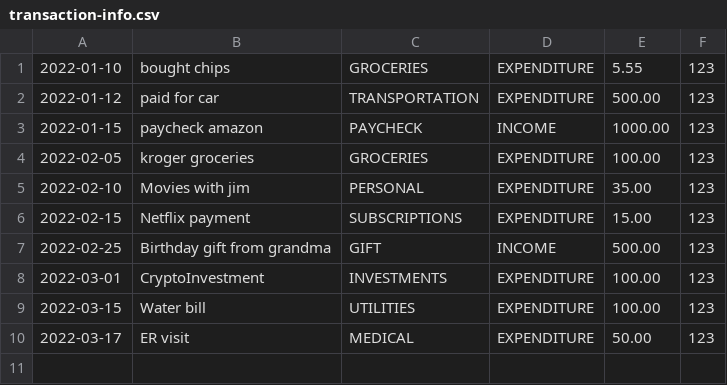
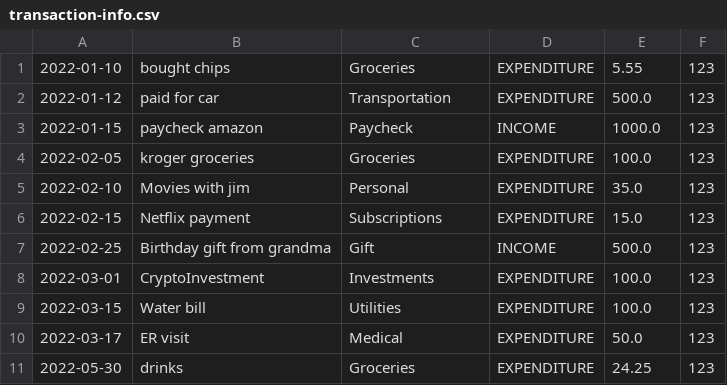
Before and after one commit to K-Fernie/BudgetApplication, a CSV file: src/main/resources/com.budgetapplication.file/transaction-info.csv, drawn as a sheet.

```diff
--- a/src/main/resources/com.budgetapplication.file/transaction-info.csv
+++ b/src/main/resources/com.budgetapplication.file/transaction-info.csv
@@ -1,10 +1,11 @@
-2022-01-10,bought chips,GROCERIES,EXPENDITURE,5.55,123
-2022-01-12,paid for car,TRANSPORTATION,EXPENDITURE,500.00,123
-2022-01-15,paycheck amazon,PAYCHECK,INCOME,1000.00,123
-2022-02-05,kroger groceries,GROCERIES,EXPENDITURE,100.00,123
-2022-02-10,Movies with jim,PERSONAL,EXPENDITURE,35.00,123
-2022-02-15,Netflix payment,SUBSCRIPTIONS,EXPENDITURE,15.00,123
-2022-02-25,Birthday gift from grandma,GIFT,INCOME,500.00,123
-2022-03-01,CryptoInvestment,INVESTMENTS,EXPENDITURE,100.00,123
-2022-03-15,Water bill,UTILITIES,EXPENDITURE,100.00,123
-2022-03-17,ER visit,MEDICAL,EXPENDITURE,50.00,123
+2022-01-10,bought chips,Groceries,EXPENDITURE,5.55,123
+2022-01-12,paid for car,Transportation,EXPENDITURE,500.0,123
+2022-01-15,paycheck amazon,Paycheck,INCOME,1000.0,123
+2022-02-05,kroger groceries,Groceries,EXPENDITURE,100.0,123
+2022-02-10,Movies with jim,Personal,EXPENDITURE,35.0,123
+2022-02-15,Netflix payment,Subscriptions,EXPENDITURE,15.0,123
+2022-02-25,Birthday gift from grandma,Gift,INCOME,500.0,123
+2022-03-01,CryptoInvestment,Investments,EXPENDITURE,100.0,123
+2022-03-15,Water bill,Utilities,EXPENDITURE,100.0,123
+2022-03-17,ER visit,Medical,EXPENDITURE,50.0,123
+2022-05-30,drinks,Groceries,EXPENDITURE,24.25,123
```
Also changed, not shown: 9 other files.
